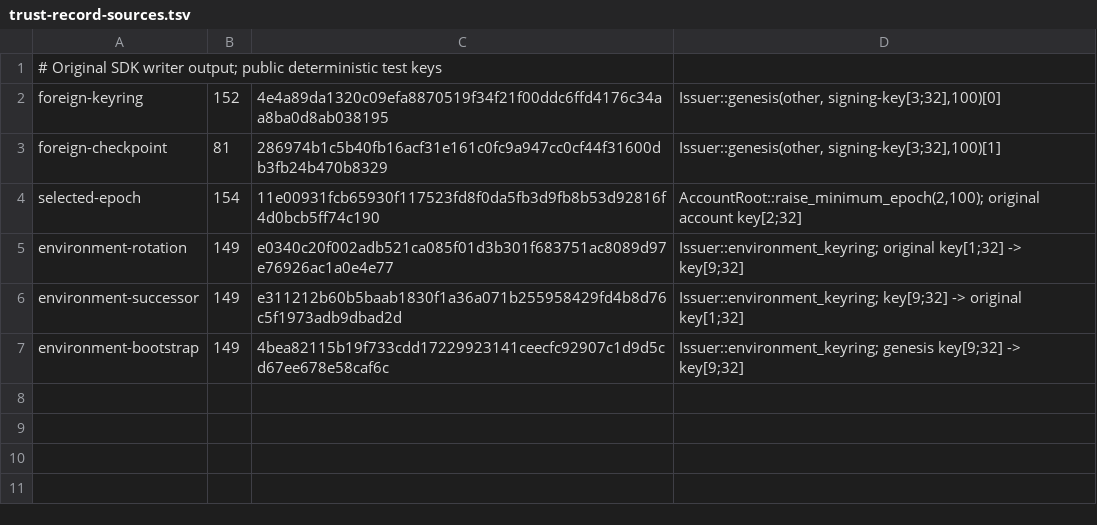
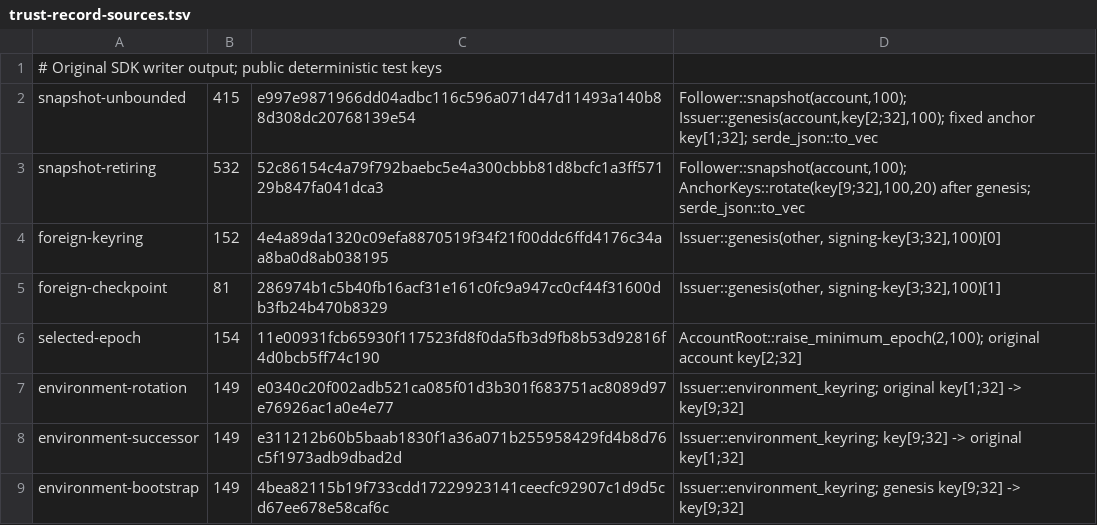
Before and after one commit to acyclic-labs/sdk, a TSV file: rust/crates/auth/fuzz/corpus/trust-record-sources.tsv, drawn as a sheet; the diff names each change by its address in the sheet, - before the commit and + after, or states it on an @@ line.

```diff
--- a/rust/crates/auth/fuzz/corpus/trust-record-sources.tsv
+++ b/rust/crates/auth/fuzz/corpus/trust-record-sources.tsv
+row 2: snapshot-unbounded | 415 | e997e9871966dd04adbc116c596a071d47d11493a140b88d308dc20768139e54 | Follower::snapshot(account,100); Issuer::genesis(account,key[2;32],100); fixed anchor key[1;32]; serde_json::to_vec
+row 3: snapshot-retiring | 532 | 52c86154c4a79f792baebc5e4a300cbbb81d8bcfc1a3ff57129b847fa041dca3 | Follower::snapshot(account,100); AnchorKeys::rotate(key[9;32],100,20) after genesis; serde_json::to_vec
```
Also changed, not shown: 35 other files.
